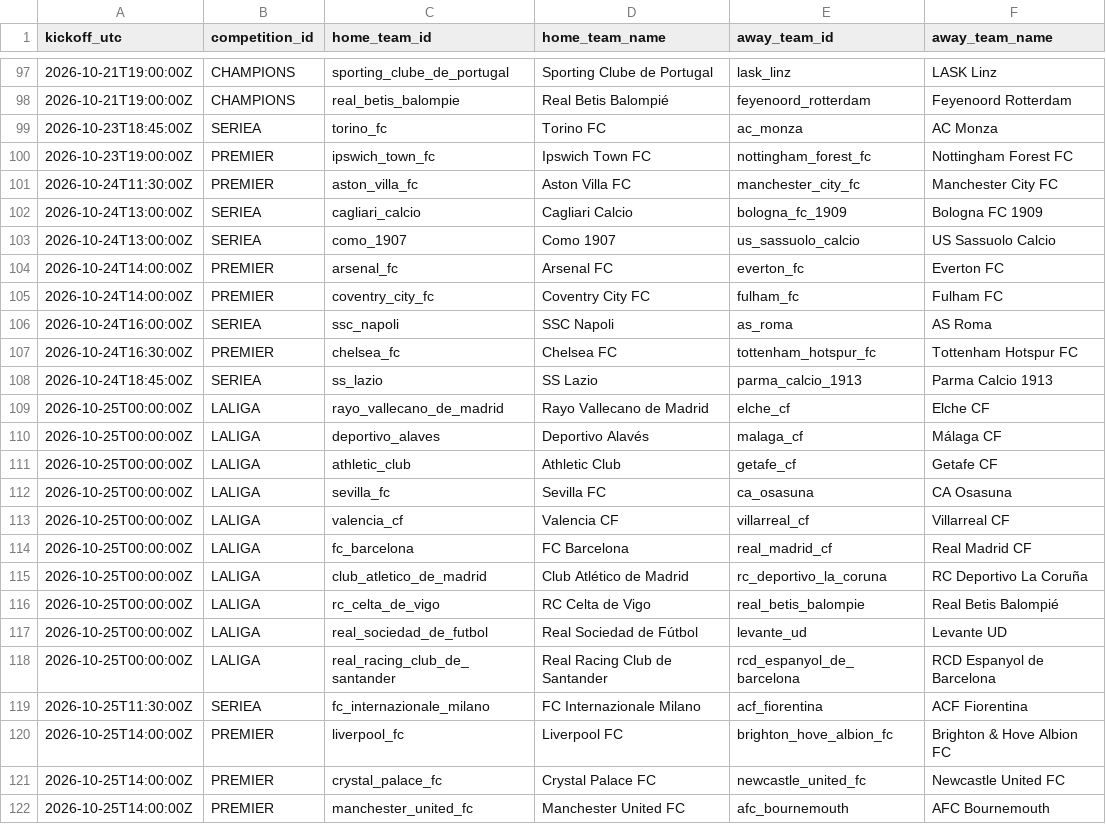
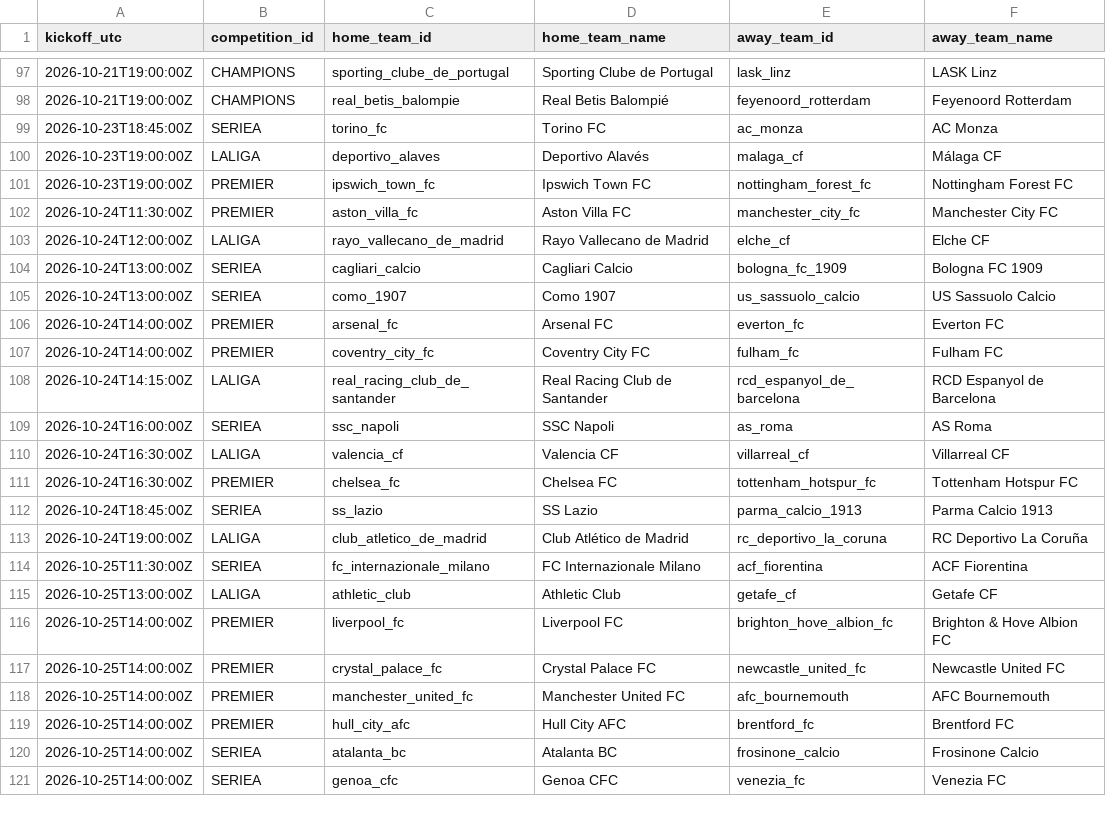
Before and after one commit to alesinho777/botinho777, a CSV file: data/raw/upcoming_fixtures.csv, drawn as a sheet; only a part is shown, gaps mark what is left out; the shorter side is filled out with more unchanged rows; the diff covers the shown part only.

```diff
--- a/data/raw/upcoming_fixtures.csv
+++ b/data/raw/upcoming_fixtures.csv
@@ -99,4 +99,6 @@ kickoff_utc,competition_id,home_team_id,home_team_name,away_team_id,away_team_na
 2026-10-23T18:45:00Z,SERIEA,torino_fc,Torino FC,ac_monza,AC Monza
+2026-10-23T19:00:00Z,LALIGA,deportivo_alaves,Deportivo Alavés,malaga_cf,Málaga CF
 2026-10-23T19:00:00Z,PREMIER,ipswich_town_fc,Ipswich Town FC,nottingham_forest_fc,Nottingham Forest FC
 2026-10-24T11:30:00Z,PREMIER,aston_villa_fc,Aston Villa FC,manchester_city_fc,Manchester City FC
+2026-10-24T12:00:00Z,LALIGA,rayo_vallecano_de_madrid,Rayo Vallecano de Madrid,elche_cf,Elche CF
 2026-10-24T13:00:00Z,SERIEA,cagliari_calcio,Cagliari Calcio,bologna_fc_1909,Bologna FC 1909
@@ -105,16 +107,10 @@ kickoff_utc,competition_id,home_team_id,home_team_name,away_team_id,away_team_na
 2026-10-24T14:00:00Z,PREMIER,coventry_city_fc,Coventry City FC,fulham_fc,Fulham FC
+2026-10-24T14:15:00Z,LALIGA,real_racing_club_de_santander,Real Racing Club de Santander,rcd_espanyol_de_barcelona,RCD Espanyol de Barcelona
 2026-10-24T16:00:00Z,SERIEA,ssc_napoli,SSC Napoli,as_roma,AS Roma
+2026-10-24T16:30:00Z,LALIGA,valencia_cf,Valencia CF,villarreal_cf,Villarreal CF
 2026-10-24T16:30:00Z,PREMIER,chelsea_fc,Chelsea FC,tottenham_hotspur_fc,Tottenham Hotspur FC
 2026-10-24T18:45:00Z,SERIEA,ss_lazio,SS Lazio,parma_calcio_1913,Parma Calcio 1913
-2026-10-25T00:00:00Z,LALIGA,rayo_vallecano_de_madrid,Rayo Vallecano de Madrid,elche_cf,Elche CF
-2026-10-25T00:00:00Z,LALIGA,deportivo_alaves,Deportivo Alavés,malaga_cf,Málaga CF
-2026-10-25T00:00:00Z,LALIGA,athletic_club,Athletic Club,getafe_cf,Getafe CF
-2026-10-25T00:00:00Z,LALIGA,sevilla_fc,Sevilla FC,ca_osasuna,CA Osasuna
-2026-10-25T00:00:00Z,LALIGA,valencia_cf,Valencia CF,villarreal_cf,Villarreal CF
-2026-10-25T00:00:00Z,LALIGA,fc_barcelona,FC Barcelona,real_madrid_cf,Real Madrid CF
-2026-10-25T00:00:00Z,LALIGA,club_atletico_de_madrid,Club Atlético de Madrid,rc_deportivo_la_coruna,RC Deportivo La Coruña
-2026-10-25T00:00:00Z,LALIGA,rc_celta_de_vigo,RC Celta de Vigo,real_betis_balompie,Real Betis Balompié
-2026-10-25T00:00:00Z,LALIGA,real_sociedad_de_futbol,Real Sociedad de Fútbol,levante_ud,Levante UD
-2026-10-25T00:00:00Z,LALIGA,real_racing_club_de_santander,Real Racing Club de Santander,rcd_espanyol_de_barcelona,RCD Espanyol de Barcelona
+2026-10-24T19:00:00Z,LALIGA,club_atletico_de_madrid,Club Atlético de Madrid,rc_deportivo_la_coruna,RC Deportivo La Coruña
 2026-10-25T11:30:00Z,SERIEA,fc_internazionale_milano,FC Internazionale Milano,acf_fiorentina,ACF Fiorentina
+2026-10-25T13:00:00Z,LALIGA,athletic_club,Athletic Club,getafe_cf,Getafe CF
 2026-10-25T14:00:00Z,PREMIER,liverpool_fc,Liverpool FC,brighton_hove_albion_fc,Brighton & Hove Albion FC
```
Also changed, not shown: 9 added rows elsewhere in this file.
